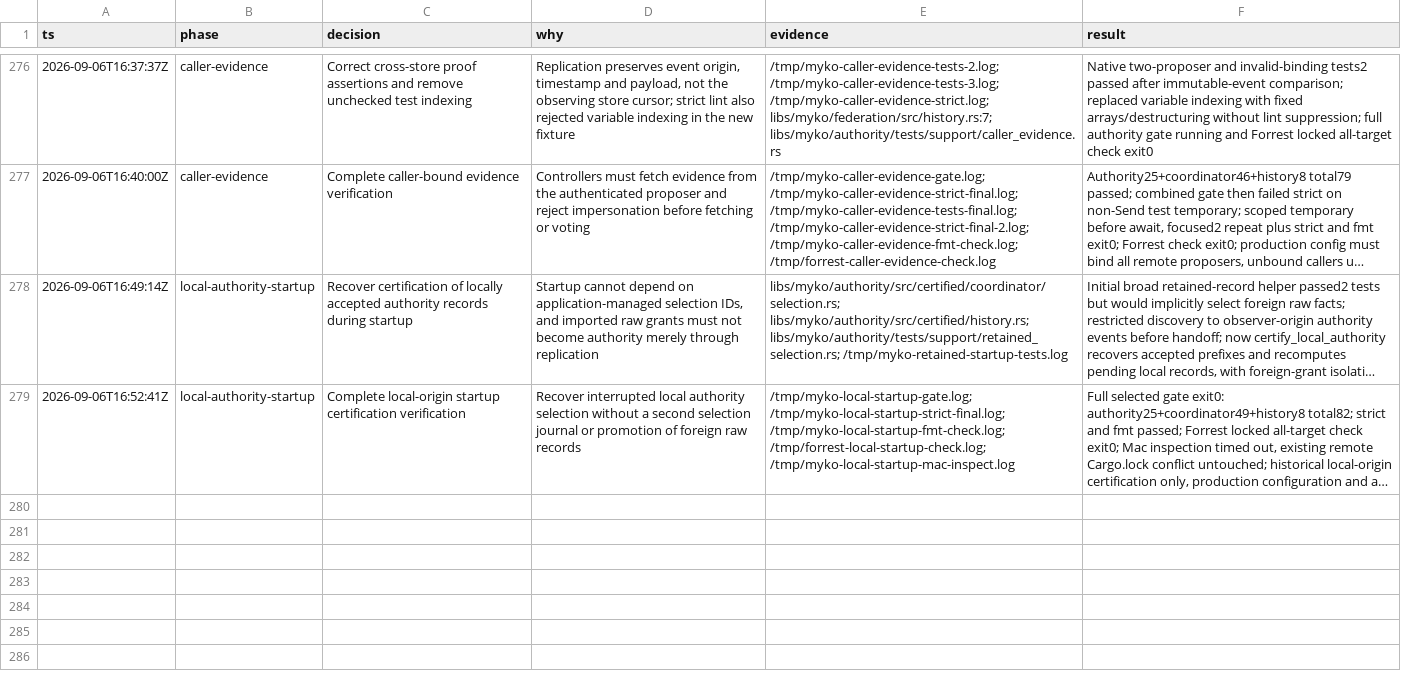
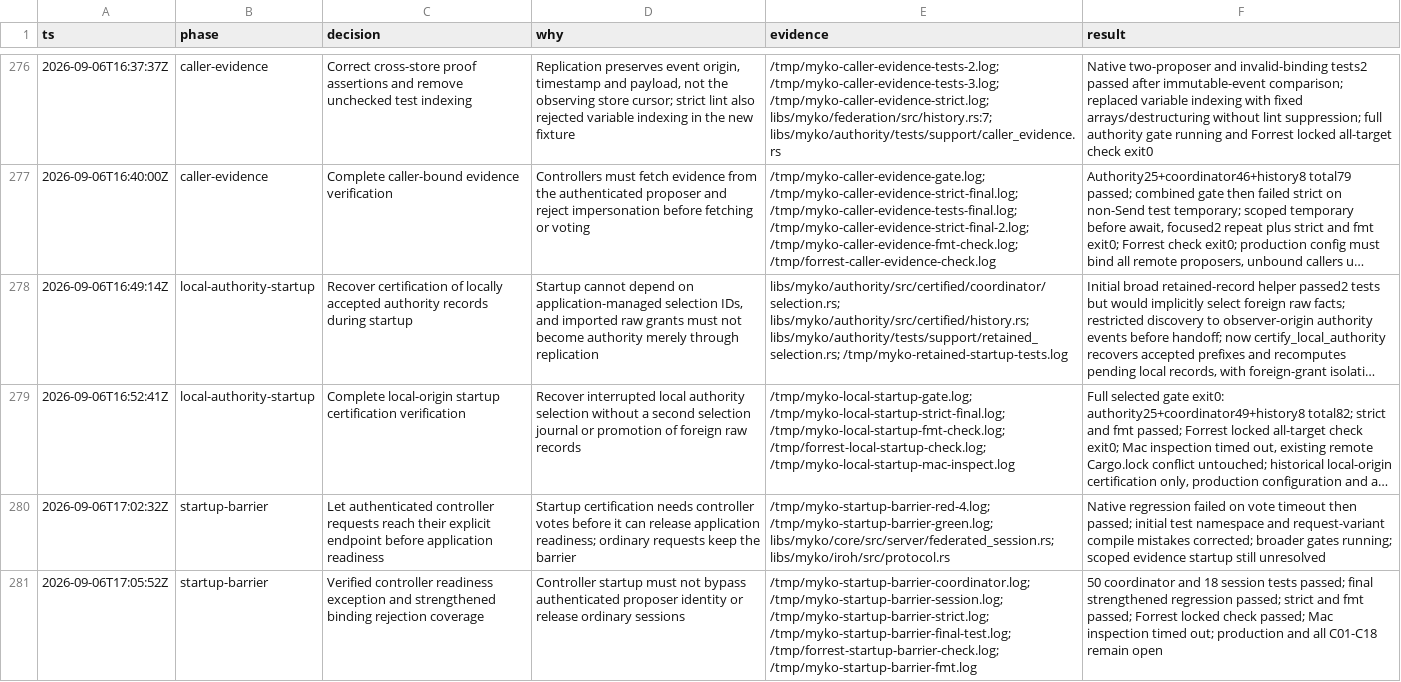
Before and after one commit to ignition-is-go/myko, a TSV file: docs/scope-continuity-decisions.tsv, drawn as a sheet; only a part is shown, gaps mark what is left out; long unchanged cells end in …; the diff names each change by its address in the sheet, - before the commit and + after, or states it on an @@ line.

Commit message:
fix(authority): admit controller votes during startup

```diff
--- a/docs/scope-continuity-decisions.tsv
+++ b/docs/scope-continuity-decisions.tsv
+row 280: 2026-09-06T17:02:32Z | startup-barrier | Let authenticated controller requests reach their explicit endpoint before application readiness | Startup certification needs controller votes before it can release application readiness; ordinary requests keep the barrier | /tmp/myko-startup-barrier-red-4.log; /tmp/myko-startup-barrier-green.log; libs/myko/core/src/server/federated_session.rs; libs/myko/iroh/src/protocol.rs | Native regression failed on vote timeout then passed; initial test namespace and request-variant compile mistakes corrected; broader gates running; scoped evidence startup still unresolved
+row 281: 2026-09-06T17:05:52Z | startup-barrier | Verified controller readiness exception and strengthened binding rejection coverage | Controller startup must not bypass authenticated proposer identity or release ordinary sessions | /tmp/myko-startup-barrier-coordinator.log; /tmp/myko-startup-barrier-session.log; /tmp/myko-startup-barrier-strict.log; /tmp/myko-startup-barrier-final-test.log; /tmp/forrest-startup-barrier-check.log; /tmp/myko-startup-barrier-fmt.log | 50 coordinator and 18 session tests passed; final strengthened regression passed; strict and fmt passed; Forrest locked check passed; Mac inspection timed out; production and all C01-C18 remain open
```
Also changed, not shown: 5 other files.
